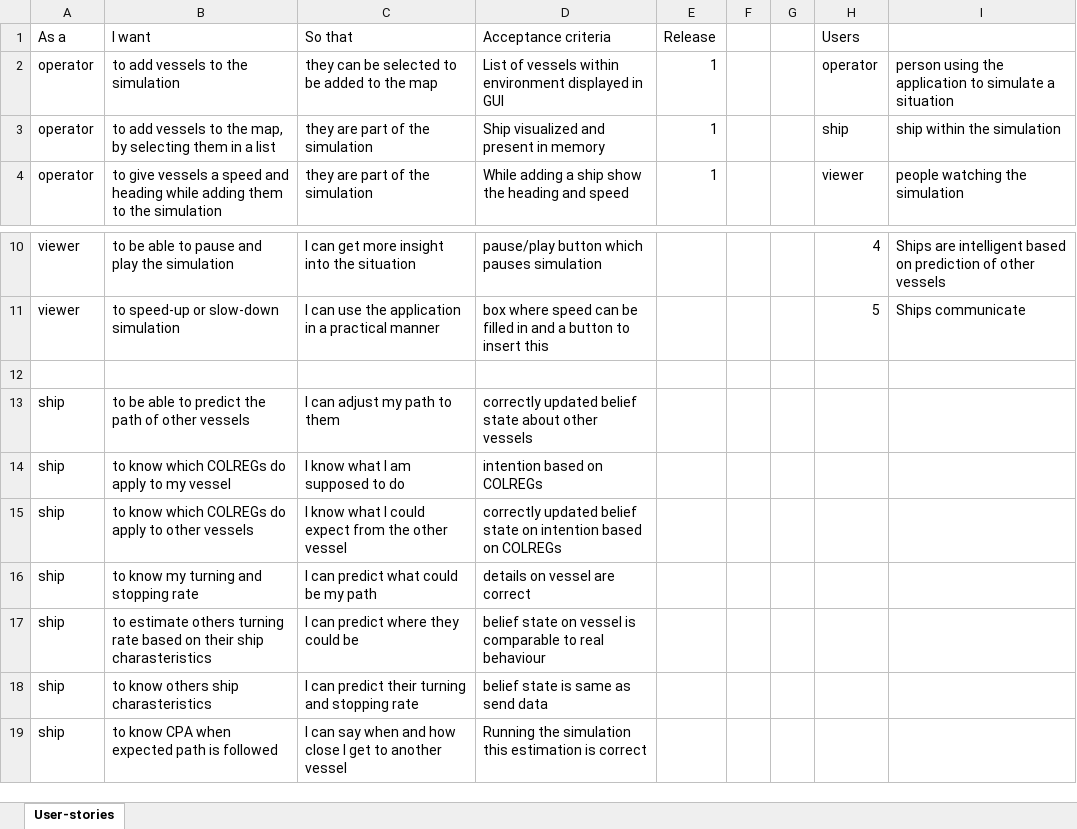
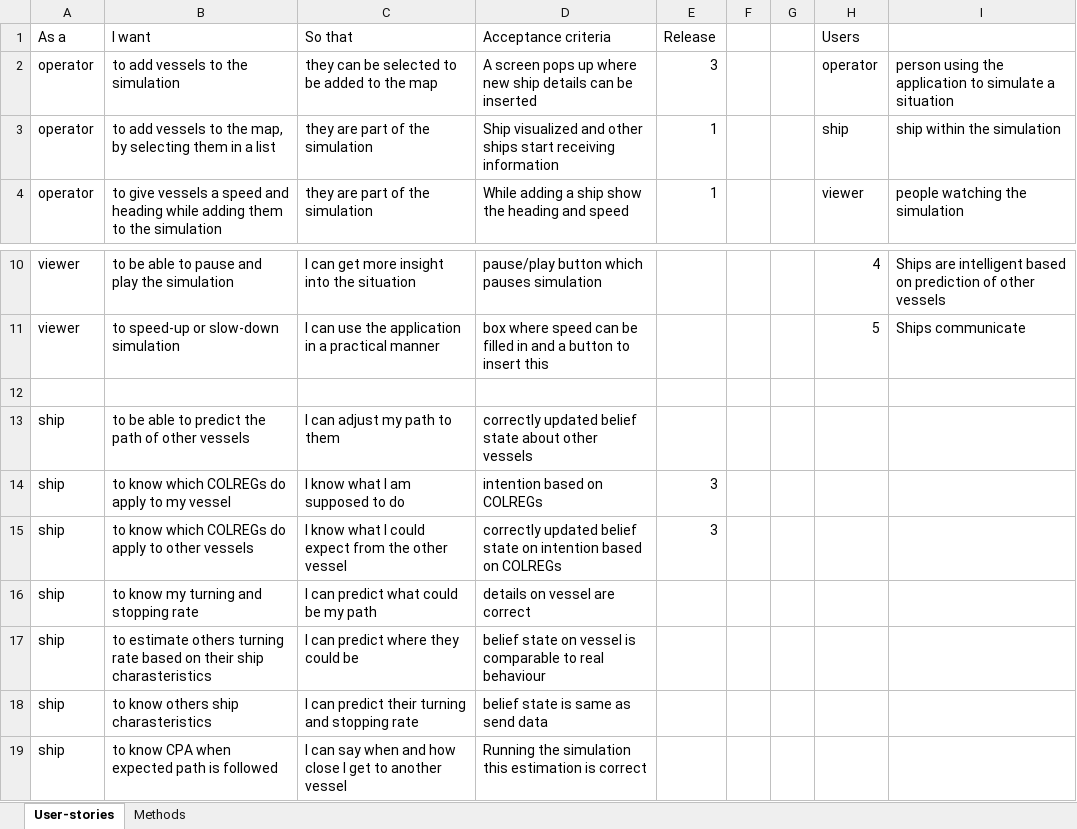
Before and after one commit to IWever/thesis, an Excel workbook: Model/Development.xlsx, sheet User-stories, drawn as a sheet; only a part is shown, gaps mark what is left out; values as stored, in another font and other column widths than the file's, no borders; the diff names each change by its address in the sheet, - before the commit and + after, or states it on an @@ line.

```diff
--- a/Model/Development.xlsx (sheet User-stories)
+++ b/Model/Development.xlsx (sheet User-stories)
+sheet tab: Methods
-D2 (Acceptance criteria): List of vessels within environment displayed in GUI
+D2 (Acceptance criteria): A screen pops up where new ship details can be inserted
-E2 (Release): 1
+E2 (Release): 3
-D3 (Acceptance criteria): …visualized and present in memory
+D3 (Acceptance criteria): …visualized and other ships start receiving information
-E14:E15 (Release): (empty)
+E14:E15 (Release): 3
```
Also changed, not shown: Planning.xlsx, 7 other files.
